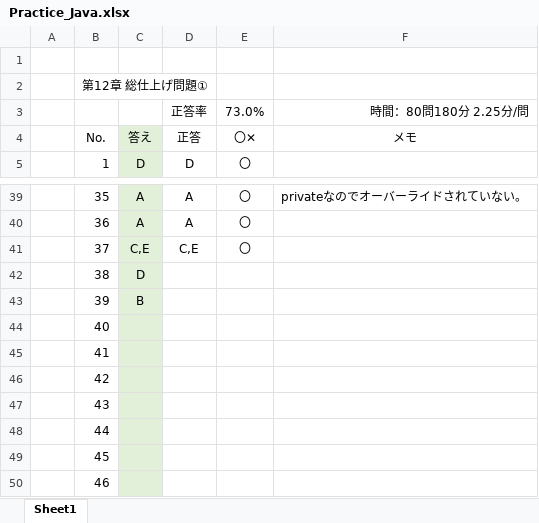
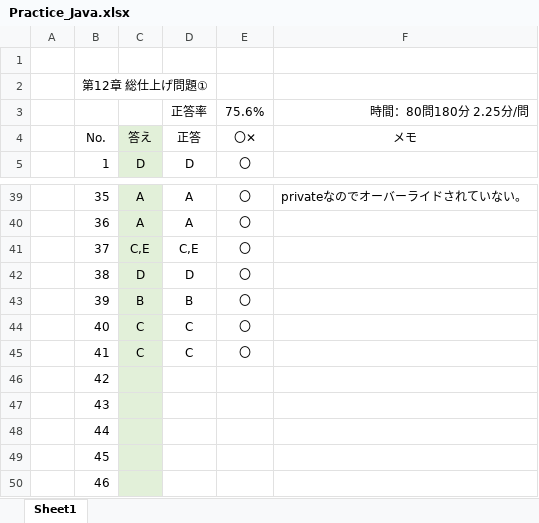
Before and after one commit to HidekatsuYamamoto/Practice_Java, an Excel workbook: Chapter.12/Practice_Java.xlsx, sheet Sheet1, drawn as a sheet; only a part is shown, gaps mark what is left out; values as stored, in another font and other column widths than the file's, no borders; conditional formats not drawn; the diff names each change by its address in the sheet, - before the commit and + after, or states it on an @@ line.

```diff
--- a/Chapter.12/Practice_Java.xlsx (sheet Sheet1)
+++ b/Chapter.12/Practice_Java.xlsx (sheet Sheet1)
-E3: 73.0%
+E3: 75.6%
-D42: (empty)
+D42: D
-E42:E45: (empty)
+E42:E45: 〇
-D43: (empty)
+D43: B
-C44:C45: (empty)
+C44:C45: C
-D44:D45: (empty)
+D44:D45: C
```
Also changed, not shown: 17 other files.
